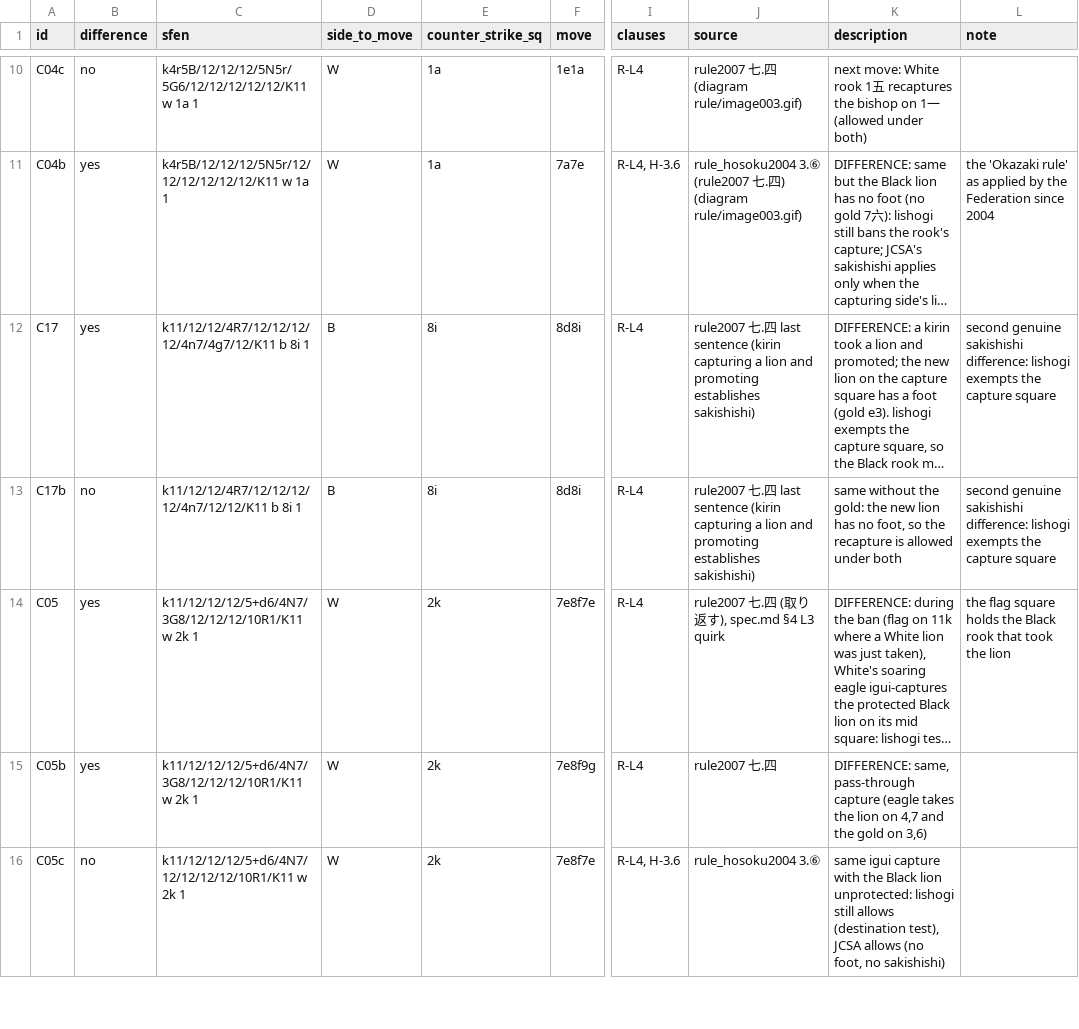
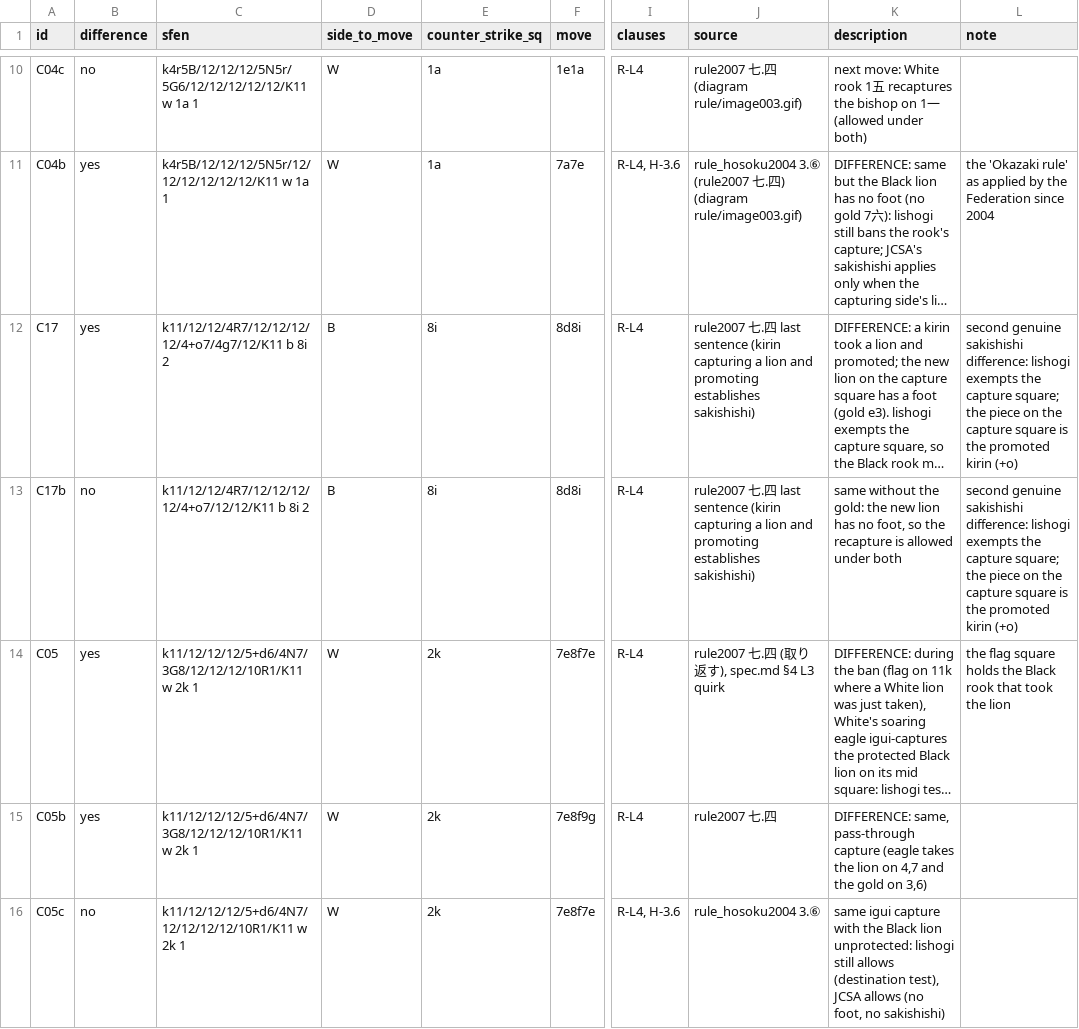
Before and after one commit to jh85/chushogi, a TSV file: docs/jcsa/cases.tsv, drawn as a sheet; only a part is shown, gaps mark what is left out; long unchanged cells end in …; the diff names each change by its address in the sheet, - before the commit and + after, or states it on an @@ line.

Commit message:
JCSA spec: C17/C17b use the engine's SFEN with a promoted kirin on the capture square

```diff
--- a/docs/jcsa/cases.tsv
+++ b/docs/jcsa/cases.tsv
-C12 (sfen): k11/12/12/4R7/12/12/12/12/4n7/4g7/12/K11 b 8i 1
+C12 (sfen): k11/12/12/4R7/12/12/12/12/4+o7/4g7/12/K11 b 8i 2
-L12:L13 (note): …the capture square
+L12:L13 (note): …the capture square; the piece on the capture square is the promoted kirin (+o)
-C13 (sfen): k11/12/12/4R7/12/12/12/12/4n7/12/12/K11 b 8i 1
+C13 (sfen): k11/12/12/4R7/12/12/12/12/4+o7/12/12/K11 b 8i 2
```
Also changed, not shown: 1 other file.
